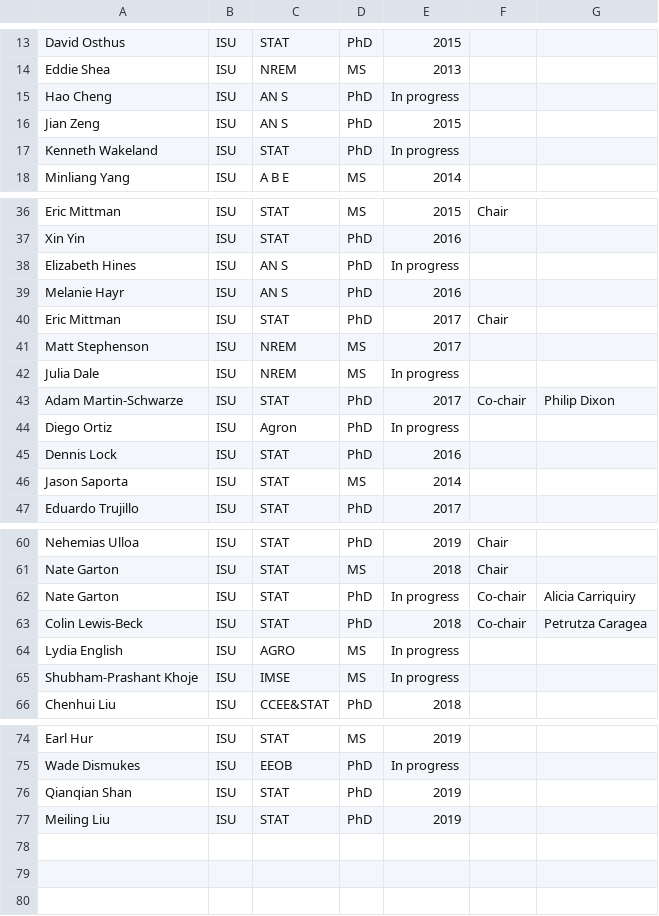
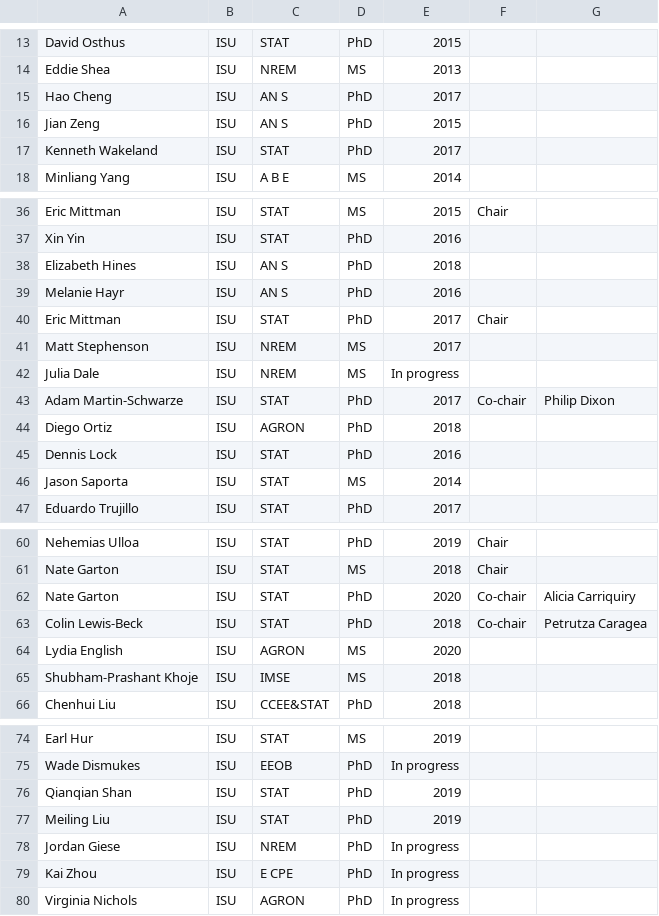
Before and after one commit to jarad/cv, a CSV file: studentcommittees.csv, drawn as a sheet; only a part is shown, gaps mark what is left out.

```diff
--- a/studentcommittees.csv
+++ b/studentcommittees.csv
@@ -14,5 +14,5 @@ David Osthus,ISU,STAT,PhD,2015,,
 Eddie Shea,ISU,NREM,MS,2013,,
-Hao Cheng,ISU,AN S,PhD,In progress,,
+Hao Cheng,ISU,AN S,PhD,2017,,
 Jian Zeng,ISU,AN S,PhD,2015,,
-Kenneth Wakeland,ISU,STAT,PhD,In progress,,
+Kenneth Wakeland,ISU,STAT,PhD,2017,,
 Minliang Yang,ISU,A B E,MS,2014,,
@@ -37,3 +37,3 @@ Eric Mittman,ISU,STAT,MS,2015,Chair,
 Xin Yin,ISU,STAT,PhD,2016,,
-Elizabeth Hines,ISU,AN S,PhD,In progress,,
+Elizabeth Hines,ISU,AN S,PhD,2018,,
 Melanie Hayr,ISU,AN S,PhD,2016,,
@@ -43,3 +43,3 @@ Julia Dale,ISU,NREM,MS,In progress,,
 Adam Martin-Schwarze,ISU,STAT,PhD,2017,Co-chair,Philip Dixon
-Diego Ortiz,ISU,Agron,PhD,In progress,,
+Diego Ortiz,ISU,AGRON,PhD,2018,,
 Dennis Lock,ISU,STAT,PhD,2016,,
@@ -61,6 +61,6 @@ Nehemias Ulloa,ISU,STAT,PhD,2019,Chair,
 Nate Garton,ISU,STAT,MS,2018,Chair,
-Nate Garton,ISU,STAT,PhD,In progress,Co-chair,Alicia Carriquiry
+Nate Garton,ISU,STAT,PhD,2020,Co-chair,Alicia Carriquiry
 Colin Lewis-Beck,ISU,STAT,PhD,2018,Co-chair,Petrutza Caragea
-Lydia English,ISU,AGRO,MS,In progress,,
-Shubham-Prashant Khoje,ISU,IMSE,MS,In progress,,
+Lydia English,ISU,AGRON,MS,2020,,
+Shubham-Prashant Khoje,ISU,IMSE,MS,2018,,
 Chenhui Liu,ISU,CCEE&STAT,PhD,2018,,
@@ -77 +77,4 @@ Qianqian Shan,ISU,STAT,PhD,2019,,
 Meiling Liu,ISU,STAT,PhD,2019,,
+Jordan Giese,ISU,NREM,PhD,In progress,,
+Kai Zhou,ISU,E CPE,PhD,In progress,,
+Virginia Nichols,ISU,AGRON,PhD,In progress,,
```
Also changed, not shown: publications.csv, 2 other files.
